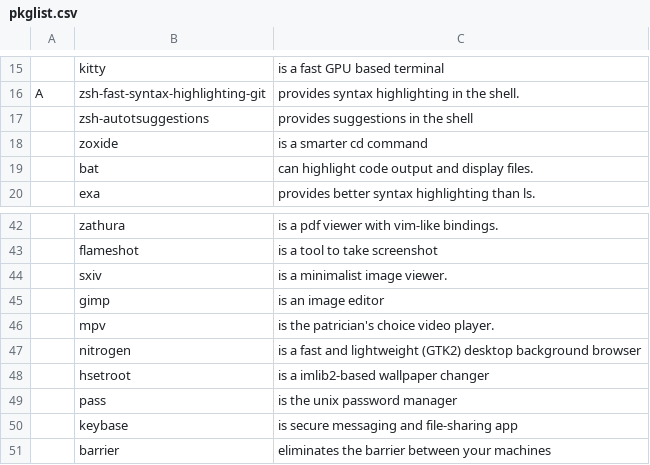
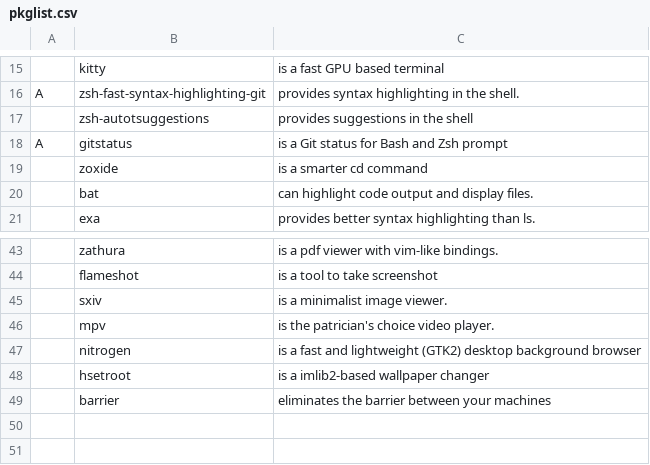
Before and after one commit to WizardAlfredo/WARS, a CSV file: pkglist.csv, drawn as a sheet; only a part is shown, gaps mark what is left out; removed rows and columns are numbered as before the commit, all else as after; the diff names each change by its address in the sheet, - before the commit and + after, or states it on an @@ line.

Commit message:
modified pkglist added gitstatus

```diff
--- a/pkglist.csv
+++ b/pkglist.csv
+row 18: A | gitstatus | is a Git status for Bash and Zsh prompt
-row 45:  | gimp | is an image editor
-row 49:  | pass | is the unix password manager
-row 50:  | keybase | is secure messaging and file-sharing app
```
